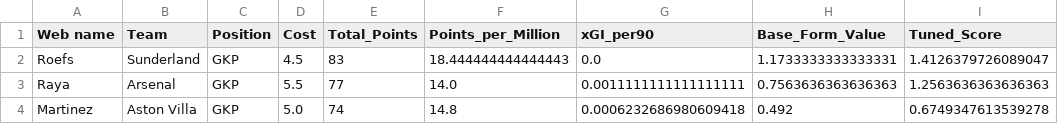
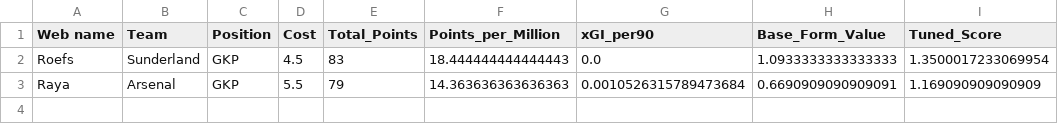
Before and after one commit to Dante777bm/fpl-data-collector, a CSV file: FPL_Data_2025-26/Insights/best_team_goalkeepers.csv, drawn as a sheet.

```diff
--- a/FPL_Data_2025-26/Insights/best_team_goalkeepers.csv
+++ b/FPL_Data_2025-26/Insights/best_team_goalkeepers.csv
@@ -1,4 +1,3 @@
 Web name,Team,Position,Cost,Total_Points,Points_per_Million,xGI_per90,Base_Form_Value,Tuned_Score
-Roefs,Sunderland,GKP,4.5,83,18.444444444444443,0.0,1.1733333333333331,1.4126379726089047
-Raya,Arsenal,GKP,5.5,77,14.0,0.0011111111111111111,0.7563636363636363,1.2563636363636363
-Martinez,Aston Villa,GKP,5.0,74,14.8,0.0006232686980609418,0.492,0.6749347613539278
+Roefs,Sunderland,GKP,4.5,83,18.444444444444443,0.0,1.0933333333333333,1.3500017233069954
+Raya,Arsenal,GKP,5.5,79,14.363636363636363,0.0010526315789473684,0.6690909090909091,1.169090909090909
```
Also changed, not shown: FPL_Data_2025-26/Insights/best_team_defenders.csv, FPL_Data_2025-26/Insights/best_team_midfielders.csv, 7 other files.
